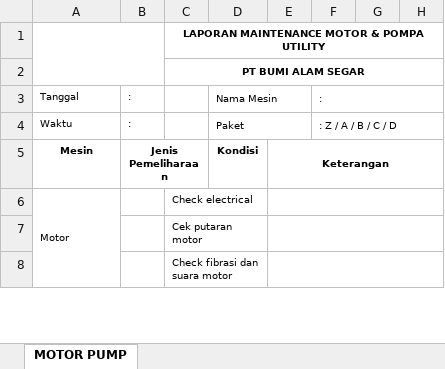
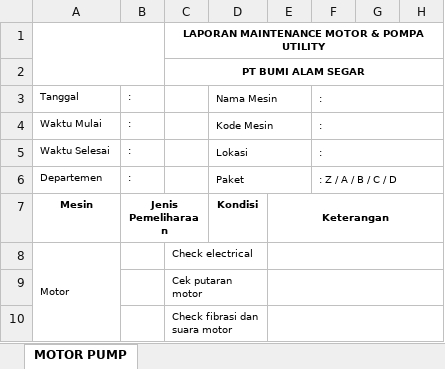
Before and after one commit to Praja04/Engineering, an Excel workbook: public/assets/templates/maintenance/motor_pump.xlsx, sheet MOTOR PUMP, drawn as a sheet; only a part is shown; values as stored, in another font and other column widths than the file's, no borders; charts and pictures not drawn; addresses are those after the commit; the diff names each change by its address in the sheet, - before the commit and + after, or states it on an @@ line.

```diff
--- a/public/assets/templates/maintenance/motor_pump.xlsx (sheet MOTOR PUMP)
+++ b/public/assets/templates/maintenance/motor_pump.xlsx (sheet MOTOR PUMP)
+row 4: Waktu Mulai | : |  | Kode Mesin |  | :
+row 5: Waktu Selesai | : |  | Lokasi |  | :
-A6: Waktu
+A6: Departemen
```
Also changed, not shown: public/assets/templates/maintenance/diesel_engine.xlsx, public/assets/templates/maintenance/electric_engine.xlsx, 9 other files.
